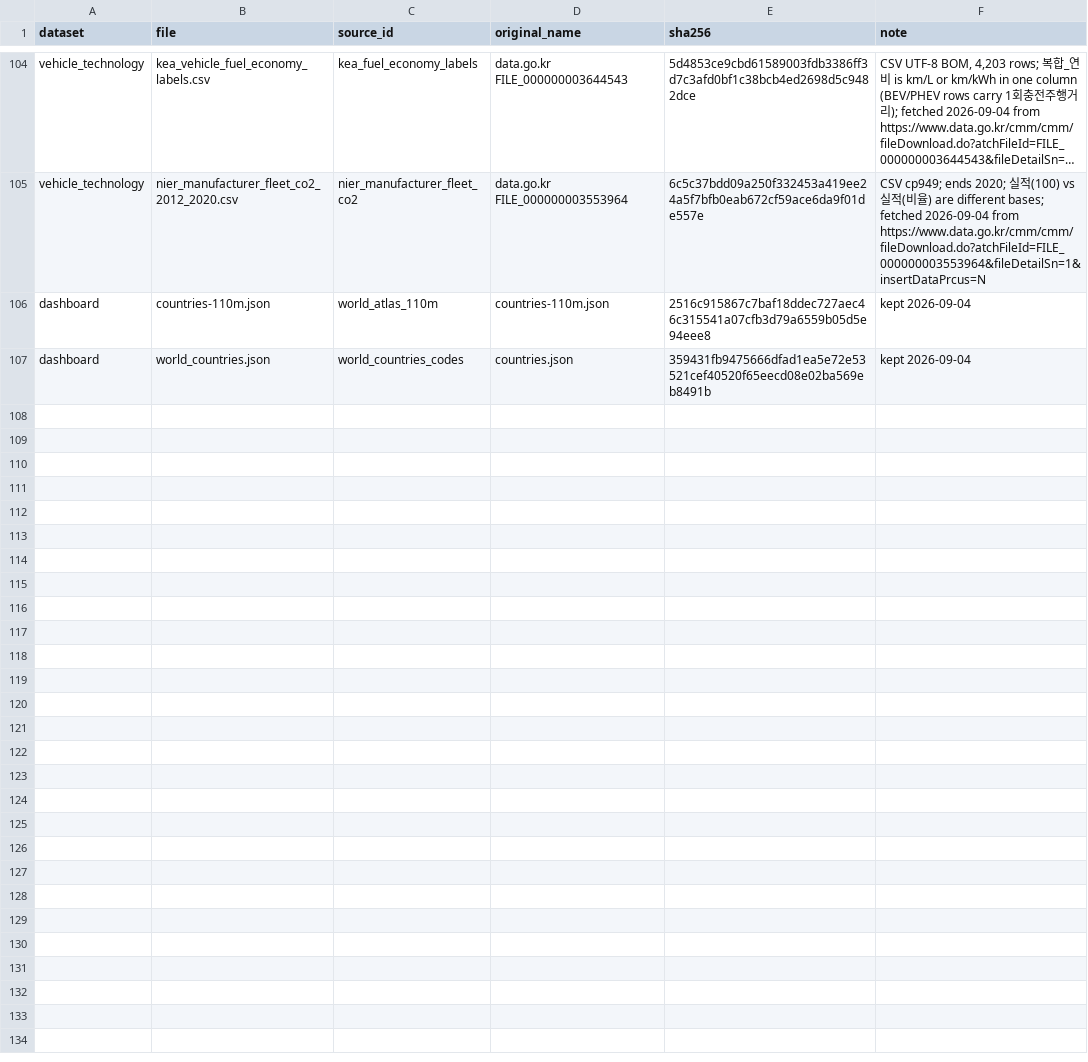
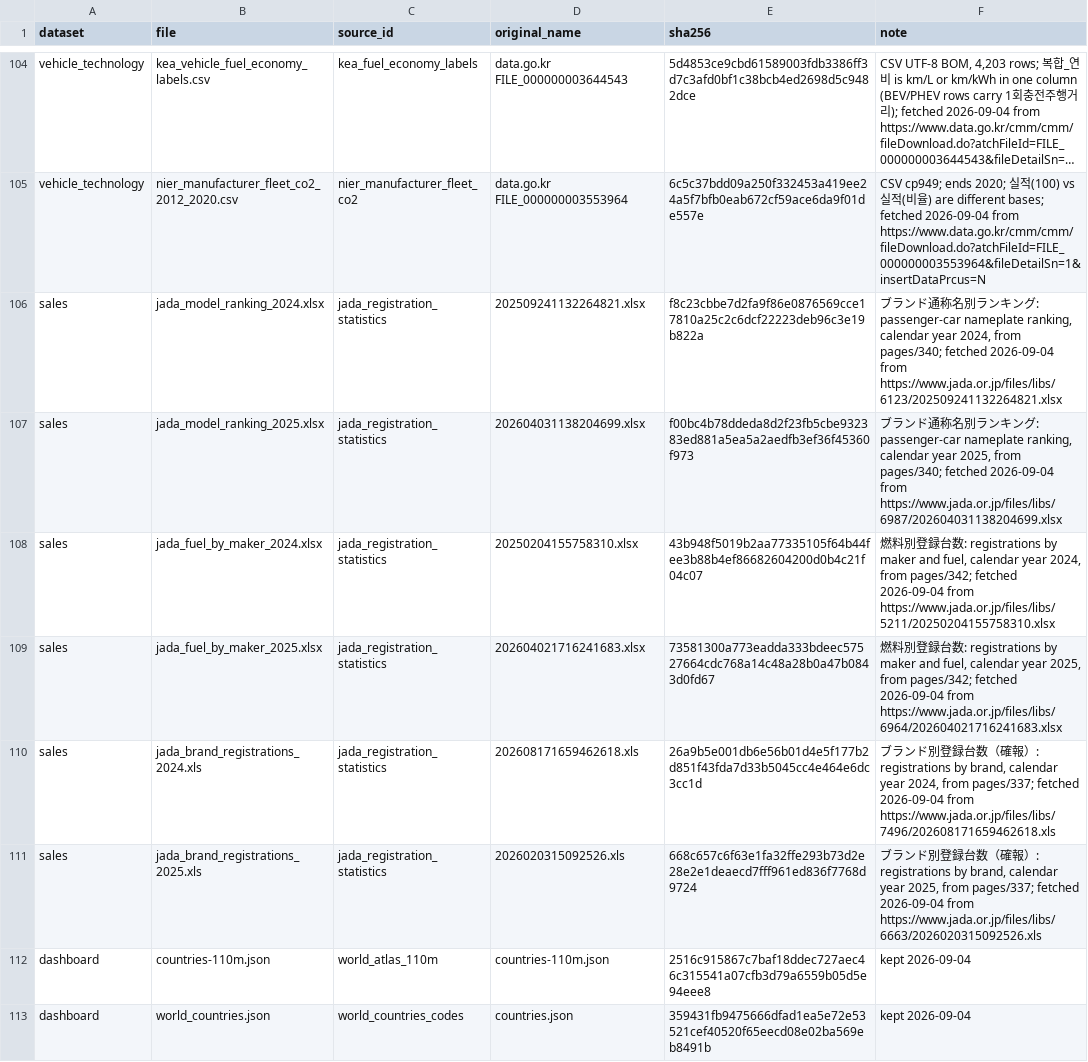
Before and after one commit to PLANiT-Institute/tradeimpact, a CSV file: data/auto/registry/raw_files.csv, drawn as a sheet; only a part is shown, gaps mark what is left out; long unchanged cells end in …; the diff names each change by its address in the sheet, - before the commit and + after, or states it on an @@ line.

```diff
--- a/data/auto/registry/raw_files.csv
+++ b/data/auto/registry/raw_files.csv
+row 106: sales | jada_model_ranking_2024.xlsx | jada_registration_statistics | 202509241132264821.xlsx | f8c23cbbe7d2fa9f86e0876569cce17810a25c2c6dcf22223deb96c3e19b822a | ブランド通称名別ランキング: passenger-car nameplate ranking, calendar year 2024, from pages/340; fetched 2026-09-04 from https://www.jada.or.jp/files/libs/6123/202509241132264821.xlsx
+row 107: sales | jada_model_ranking_2025.xlsx | jada_registration_statistics | 202604031138204699.xlsx | f00bc4b78ddeda8d2f23fb5cbe932383ed881a5ea5a2aedfb3ef36f45360f973 | ブランド通称名別ランキング: passenger-car nameplate ranking, calendar year 2025, from pages/340; fetched 2026-09-04 from https://www.jada.or.jp/files/libs/6987/202604031138204699.xlsx
+row 108: sales | jada_fuel_by_maker_2024.xlsx | jada_registration_statistics | 20250204155758310.xlsx | 43b948f5019b2aa77335105f64b44fee3b88b4ef86682604200d0b4c21f04c07 | 燃料別登録台数: registrations by maker and fuel, calendar year 2024, from pages/342; fetched 2026-09-04 from https://www.jada.or.jp/files/libs/5211/20250204155758310.xlsx
+row 109: sales | jada_fuel_by_maker_2025.xlsx | jada_registration_statistics | 202604021716241683.xlsx | 73581300a773eadda333bdeec57527664cdc768a14c48a28b0a47b0843d0fd67 | 燃料別登録台数: registrations by maker and fuel, calendar year 2025, from pages/342; fetched 2026-09-04 from https://www.jada.or.jp/files/libs/6964/202604021716241683.xlsx
+row 110: sales | jada_brand_registrations_2024.xls | jada_registration_statistics | 202608171659462618.xls | 26a9b5e001db6e56b01d4e5f177b2d851f43fda7d33b5045cc4e464e6dc3cc1d | ブランド別登録台数（確報）: registrations by brand, calendar year 2024, from pages/337; fetched 2026-09-04 from https://www.jada.or.jp/files/libs/7496/202608171659462618.xls
+row 111: sales | jada_brand_registrations_2025.xls | jada_registration_statistics | 2026020315092526.xls | 668c657c6f63e1fa32ffe293b73d2e28e2e1deaecd7fff961ed836f7768d9724 | ブランド別登録台数（確報）: registrations by brand, calendar year 2025, from pages/337; fetched 2026-09-04 from https://www.jada.or.jp/files/libs/6663/2026020315092526.xls
```
Also changed, not shown: data/auto/output/cohorts_withheld.csv, data/auto/output/ti_coverage.csv, 38 other files.
